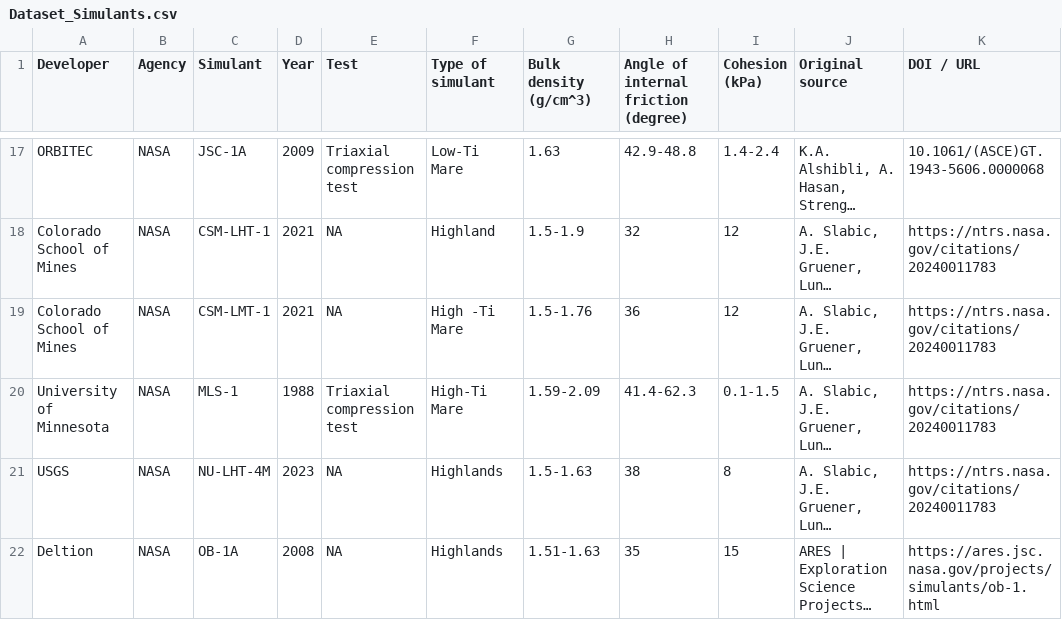
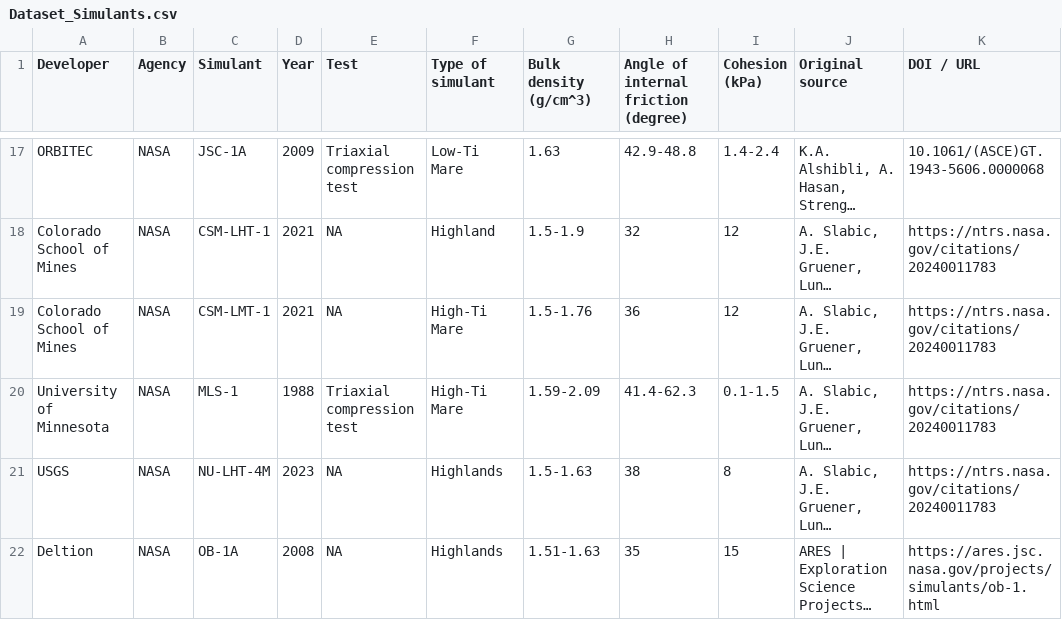
Before and after one commit to leoniegasteiner/Lunar-Regolith-Database, a CSV file: Dataset_Simulants.csv, drawn as a sheet; only a part is shown, gaps mark what is left out; long unchanged cells end in …; the diff names each change by its address in the sheet, - before the commit and + after, or states it on an @@ line.

Commit message:
csv space

```diff
--- a/Dataset_Simulants.csv
+++ b/Dataset_Simulants.csv
-F19 (Type of simulant): High -Ti Mare
+F19 (Type of simulant): High-Ti Mare
```
